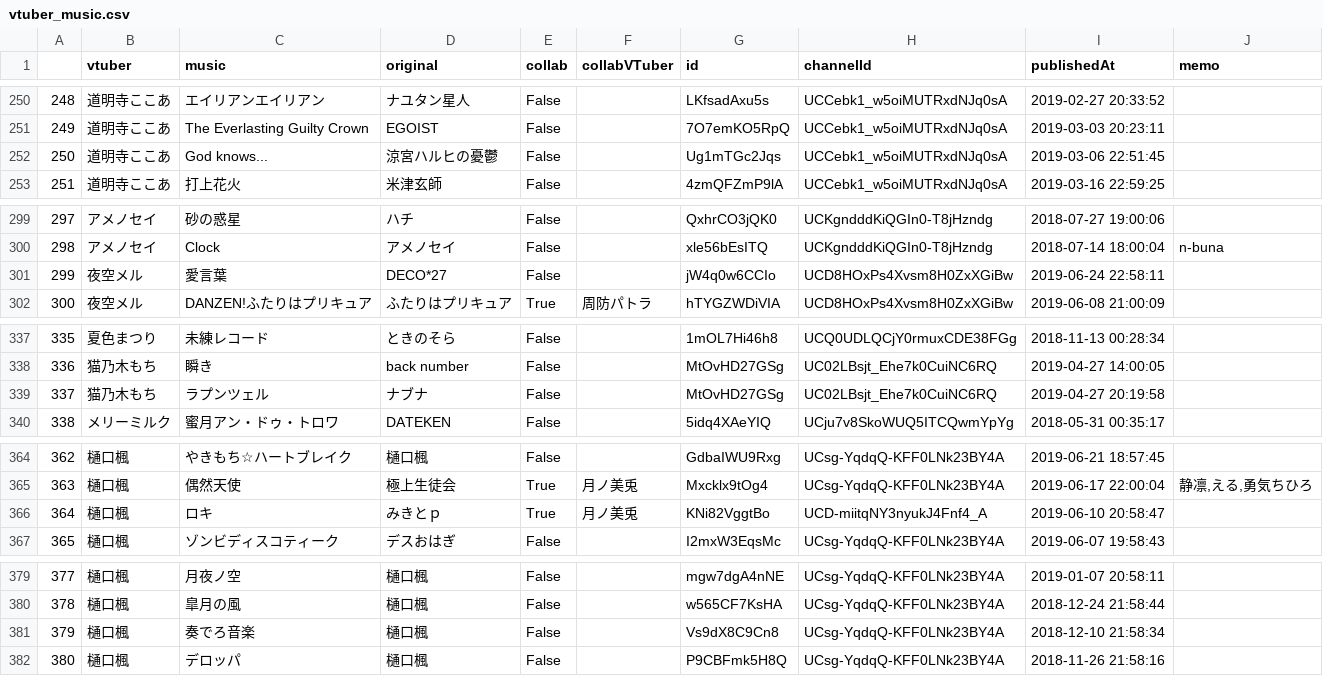
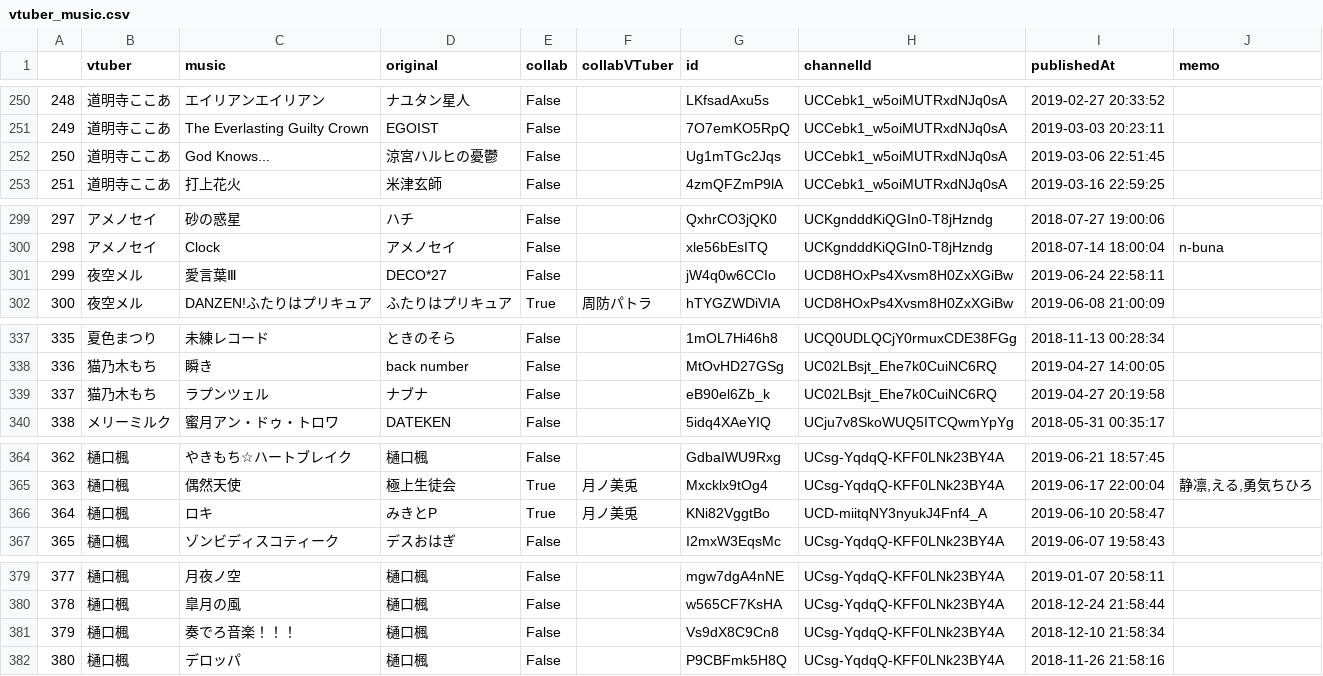
Before and after one commit to yameholo/VTuber-music-dataset, a CSV file: data/vtuber_music.csv, drawn as a sheet; only a part is shown, gaps mark what is left out; the diff covers the shown part only.

```diff
--- a/data/vtuber_music.csv
+++ b/data/vtuber_music.csv
@@ -251,3 +251,3 @@
 249,道明寺ここあ,The Everlasting Guilty Crown,EGOIST,False,,7O7emKO5RpQ,UCCebk1_w5oiMUTRxdNJq0sA,2019-03-03 20:23:11,
-250,道明寺ここあ,God knows...,涼宮ハルヒの憂鬱,False,,Ug1mTGc2Jqs,UCCebk1_w5oiMUTRxdNJq0sA,2019-03-06 22:51:45,
+250,道明寺ここあ,God Knows...,涼宮ハルヒの憂鬱,False,,Ug1mTGc2Jqs,UCCebk1_w5oiMUTRxdNJq0sA,2019-03-06 22:51:45,
 251,道明寺ここあ,打上花火,米津玄師,False,,4zmQFZmP9lA,UCCebk1_w5oiMUTRxdNJq0sA,2019-03-16 22:59:25,
@@ -300,3 +300,3 @@
 298,アメノセイ,Clock,アメノセイ,False,,xle56bEsITQ,UCKgndddKiQGIn0-T8jHzndg,2018-07-14 18:00:04,n-buna
-299,夜空メル,愛言葉,DECO*27,False,,jW4q0w6CCIo,UCD8HOxPs4Xvsm8H0ZxXGiBw,2019-06-24 22:58:11,
+299,夜空メル,愛言葉Ⅲ,DECO*27,False,,jW4q0w6CCIo,UCD8HOxPs4Xvsm8H0ZxXGiBw,2019-06-24 22:58:11,
 300,夜空メル,DANZEN!ふたりはプリキュア,ふたりはプリキュア,True,周防パトラ,hTYGZWDiVIA,UCD8HOxPs4Xvsm8H0ZxXGiBw,2019-06-08 21:00:09,
@@ -338,3 +338,3 @@
 336,猫乃木もち,瞬き,back number,False,,MtOvHD27GSg,UC02LBsjt_Ehe7k0CuiNC6RQ,2019-04-27 14:00:05,
-337,猫乃木もち,ラプンツェル,ナブナ,False,,MtOvHD27GSg,UC02LBsjt_Ehe7k0CuiNC6RQ,2019-04-27 20:19:58,
+337,猫乃木もち,ラプンツェル,ナブナ,False,,eB90el6Zb_k,UC02LBsjt_Ehe7k0CuiNC6RQ,2019-04-27 20:19:58,
 338,メリーミルク,蜜月アン・ドゥ・トロワ,DATEKEN,False,,5idq4XAeYIQ,UCju7v8SkoWUQ5ITCQwmYpYg,2018-05-31 00:35:17,
@@ -365,3 +365,3 @@
 363,樋口楓,偶然天使,極上生徒会,True,月ノ美兎,Mxcklx9tOg4,UCsg-YqdqQ-KFF0LNk23BY4A,2019-06-17 22:00:04,"静凛,える,勇気ちひろ"
-364,樋口楓,ロキ,みきとｐ,True,月ノ美兎,KNi82VggtBo,UCD-miitqNY3nyukJ4Fnf4_A,2019-06-10 20:58:47,
+364,樋口楓,ロキ,みきとP,True,月ノ美兎,KNi82VggtBo,UCD-miitqNY3nyukJ4Fnf4_A,2019-06-10 20:58:47,
 365,樋口楓,ゾンビディスコティーク,デスおはぎ,False,,I2mxW3EqsMc,UCsg-YqdqQ-KFF0LNk23BY4A,2019-06-07 19:58:43,
@@ -380,3 +380,3 @@
 378,樋口楓,皐月の風,樋口楓,False,,w565CF7KsHA,UCsg-YqdqQ-KFF0LNk23BY4A,2018-12-24 21:58:44,
-379,樋口楓,奏でろ音楽,樋口楓,False,,Vs9dX8C9Cn8,UCsg-YqdqQ-KFF0LNk23BY4A,2018-12-10 21:58:34,
+379,樋口楓,奏でろ音楽！！！,樋口楓,False,,Vs9dX8C9Cn8,UCsg-YqdqQ-KFF0LNk23BY4A,2018-12-10 21:58:34,
 380,樋口楓,デロッパ,樋口楓,False,,P9CBFmk5H8Q,UCsg-YqdqQ-KFF0LNk23BY4A,2018-11-26 21:58:16,
```
Also changed, not shown: 2 added rows and 14 edited cells elsewhere in this file.
